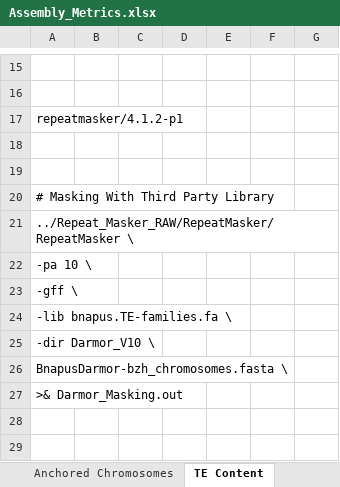
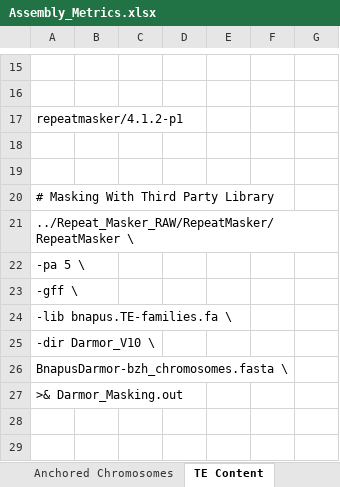
Before and after one commit to MaloofLab/Davis_B_napus_assembly_2023, an Excel workbook: Tables/Assembly_Metrics.xlsx, sheet TE Content, drawn as a sheet; only a part is shown, gaps mark what is left out; values as stored, in another font and other column widths than the file's, no borders; the diff names each change by its address in the sheet, - before the commit and + after, or states it on an @@ line.

Commit message:
updated table

```diff
--- a/Tables/Assembly_Metrics.xlsx (sheet TE Content)
+++ b/Tables/Assembly_Metrics.xlsx (sheet TE Content)
-A22: -pa 10 \
+A22: -pa 5 \
```
